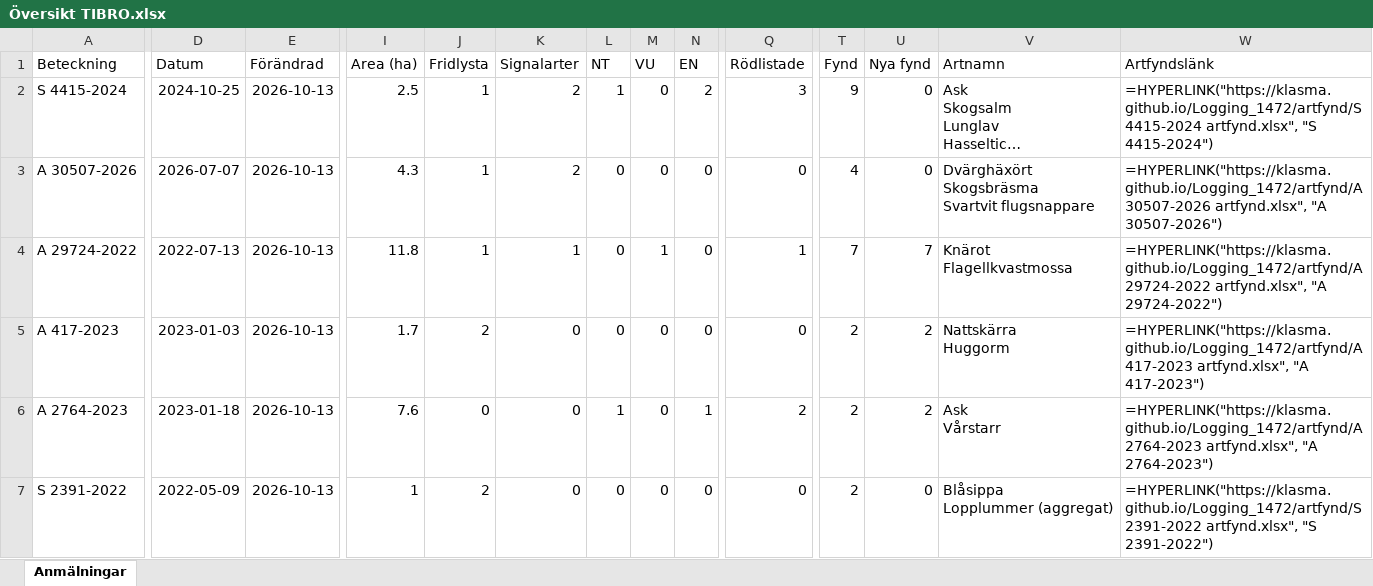
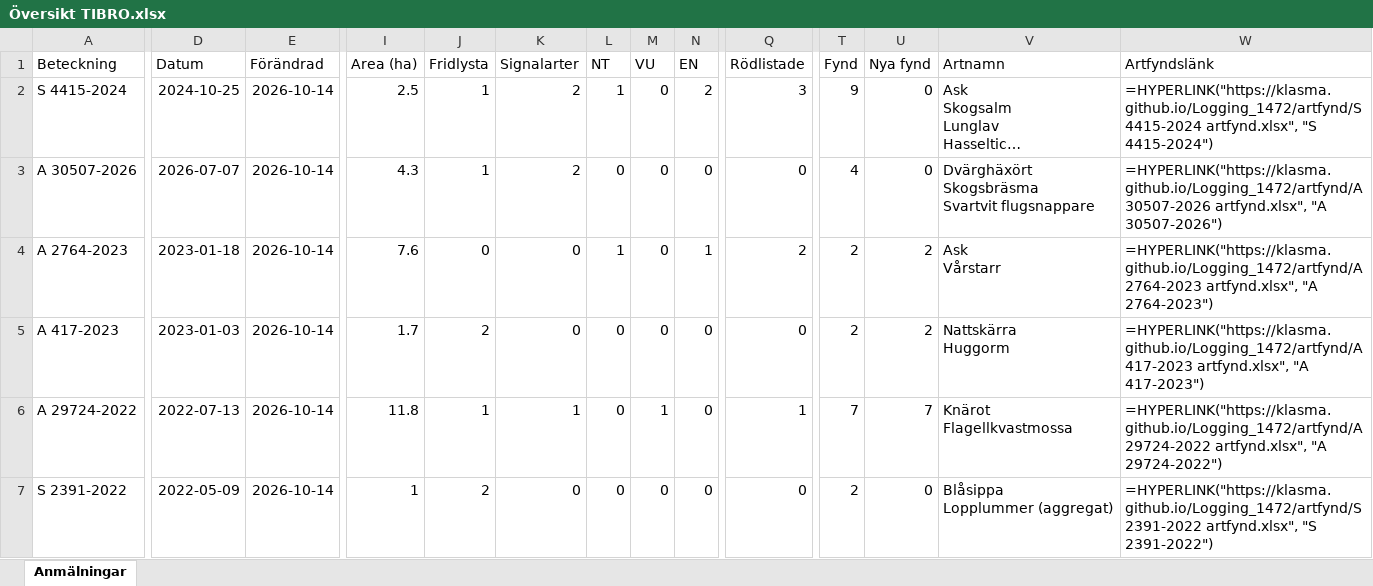
Before and after one commit to klasma/Logging_1472, an Excel workbook: Översikt TIBRO.xlsx, sheet Anmälningar, drawn as a sheet; only a part is shown, gaps mark what is left out; long unchanged cells end in …; values as stored, in another font and other column widths than the file's, no borders; formulas without a stored value are shown as written; ↵ is a line break in a cell; the diff covers the shown part only; the diff names each change by its address in the sheet, - before the commit and + after, or states it on an @@ line.

```diff
--- a/Översikt TIBRO.xlsx (sheet Anmälningar)
+++ b/Översikt TIBRO.xlsx (sheet Anmälningar)
-E2:E7 (Förändrad): 2026-10-13
+E2:E7 (Förändrad): 2026-10-14
-A4 (Beteckning): A 29724-2022
+A4 (Beteckning): A 2764-2023
-D4 (Datum): 2022-07-13
+D4 (Datum): 2023-01-18
-I4 (Area (ha)): 11.8
+I4 (Area (ha)): 7.6
-J4 (Fridlysta): 1
+J4 (Fridlysta): 0
-K4 (Signalarter): 1
+K4 (Signalarter): 0
-L4 (NT): 0
+L4 (NT): 1
-M4 (VU): 1
+M4 (VU): 0
-N4 (EN): 0
+N4 (EN): 1
-Q4 (Rödlistade): 1
+Q4 (Rödlistade): 2
-T4 (Fynd): 7
+T4 (Fynd): 2
-U4 (Nya fynd): 7
+U4 (Nya fynd): 2
-V4 (Artnamn): Knärot ↵ Flagellkvastmossa
+V4 (Artnamn): Ask ↵ Vårstarr
-W4 (Artfyndslänk): =HYPERLINK("https://klasma.github.io/Logging_1472/artfynd/A 29724-2022 artfynd.xlsx", "A 29724-2022")
+W4 (Artfyndslänk): =HYPERLINK("https://klasma.github.io/Logging_1472/artfynd/A 2764-2023 artfynd.xlsx", "A 2764-2023")
-A6 (Beteckning): A 2764-2023
+A6 (Beteckning): A 29724-2022
-D6 (Datum): 2023-01-18
+D6 (Datum): 2022-07-13
-I6 (Area (ha)): 7.6
+I6 (Area (ha)): 11.8
-J6 (Fridlysta): 0
+J6 (Fridlysta): 1
-K6 (Signalarter): 0
+K6 (Signalarter): 1
-L6 (NT): 1
+L6 (NT): 0
-M6 (VU): 0
+M6 (VU): 1
-N6 (EN): 1
+N6 (EN): 0
-Q6 (Rödlistade): 2
+Q6 (Rödlistade): 1
-T6 (Fynd): 2
+T6 (Fynd): 7
-U6 (Nya fynd): 2
+U6 (Nya fynd): 7
-V6 (Artnamn): Ask ↵ Vårstarr
+V6 (Artnamn): Knärot ↵ Flagellkvastmossa
-W6 (Artfyndslänk): =HYPERLINK("https://klasma.github.io/Logging_1472/artfynd/A 2764-2023 artfynd.xlsx", "A 2764-2023")
+W6 (Artfyndslänk): =HYPERLINK("https://klasma.github.io/Logging_1472/artfynd/A 29724-2022 artfynd.xlsx", "A 29724-2022")
```
Also changed, not shown: 519 edited cells elsewhere in this sheet, artfynd/A 29724-2022 artfynd.xlsx, artfynd/A 29819-2025 artfynd.xlsx, 51 other files.
